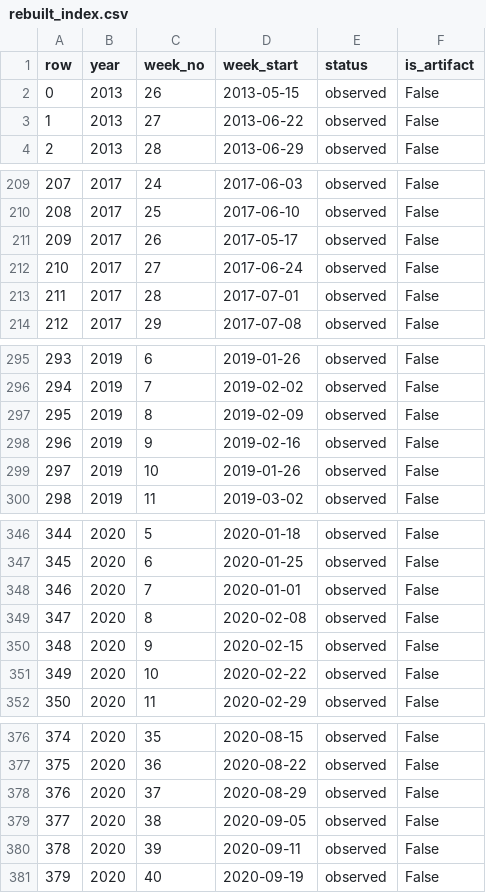
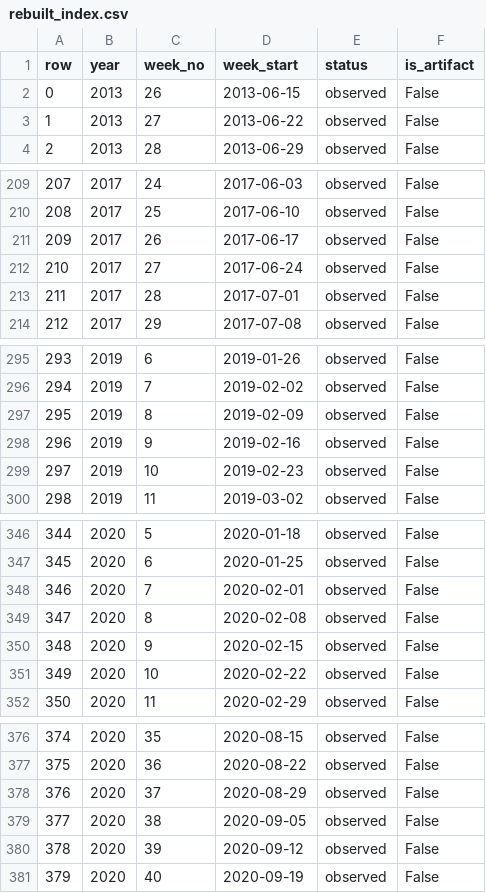
Before and after one commit to rathishTharusha/dengue-forecasting-gnn, a CSV file: data/corrected/rebuilt_index.csv, drawn as a sheet; only a part is shown, gaps mark what is left out; the diff covers the shown part only.

```diff
--- a/data/corrected/rebuilt_index.csv
+++ b/data/corrected/rebuilt_index.csv
@@ -1,3 +1,3 @@
 row,year,week_no,week_start,status,is_artifact
-0,2013,26,2013-05-15,observed,False
+0,2013,26,2013-06-15,observed,False
 1,2013,27,2013-06-22,observed,False
@@ -210,3 +210,3 @@ row,year,week_no,week_start,status,is_artifact
 208,2017,25,2017-06-10,observed,False
-209,2017,26,2017-05-17,observed,False
+209,2017,26,2017-06-17,observed,False
 210,2017,27,2017-06-24,observed,False
@@ -298,3 +298,3 @@ row,year,week_no,week_start,status,is_artifact
 296,2019,9,2019-02-16,observed,False
-297,2019,10,2019-01-26,observed,False
+297,2019,10,2019-02-23,observed,False
 298,2019,11,2019-03-02,observed,False
@@ -347,3 +347,3 @@ row,year,week_no,week_start,status,is_artifact
 345,2020,6,2020-01-25,observed,False
-346,2020,7,2020-01-01,observed,False
+346,2020,7,2020-02-01,observed,False
 347,2020,8,2020-02-08,observed,False
@@ -379,3 +379,3 @@ row,year,week_no,week_start,status,is_artifact
 377,2020,38,2020-09-05,observed,False
-378,2020,39,2020-09-11,observed,False
+378,2020,39,2020-09-12,observed,False
 379,2020,40,2020-09-19,observed,False
```
Also changed, not shown: 3 edited cells elsewhere in this file, 6 other files.
